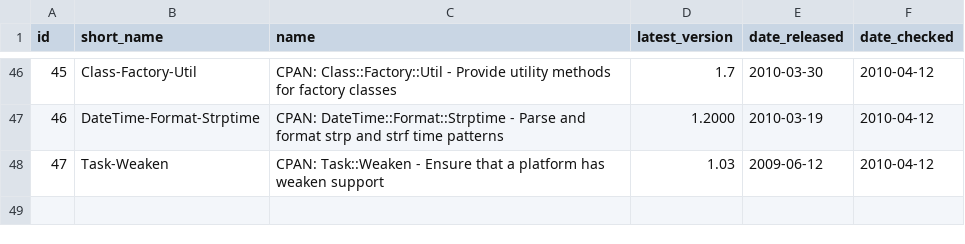
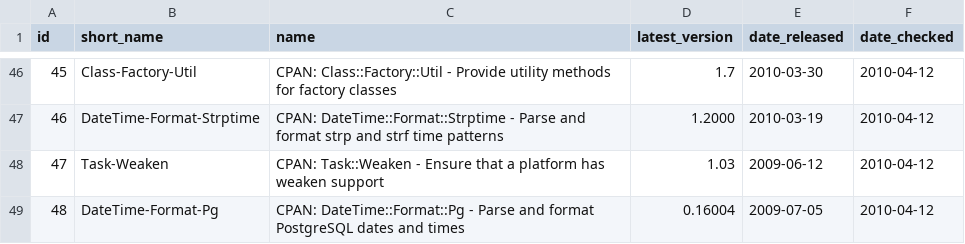
Before and after one commit to troywill/shilohSchema, a CSV file: 2010_spring/csv/packages.csv, drawn as a sheet; only a part is shown, gaps mark what is left out; the diff names each change by its address in the sheet, - before the commit and + after, or states it on an @@ line.

```diff
--- a/2010_spring/csv/packages.csv
+++ b/2010_spring/csv/packages.csv
+row 49: 48 | DateTime-Format-Pg | CPAN: DateTime::Format::Pg - Parse and format PostgreSQL dates and times | 0.16004 | 2009-07-05 | 2010-04-12
```
Also changed, not shown: 2010_spring/csv/latest_tarball.csv, 2010_spring/csv/stowballs.csv, 1 other file.
